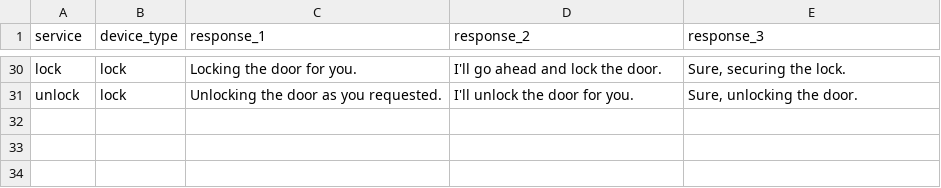
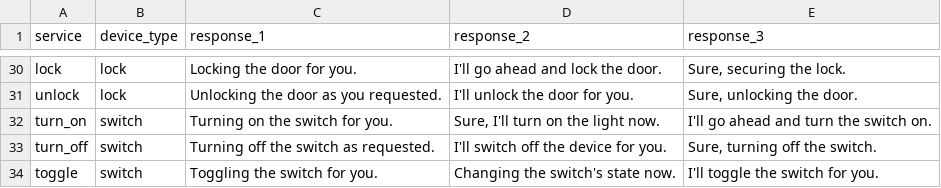
Before and after one commit to acon96/home-llm, a CSV file: data/piles/pile_of_responses.csv, drawn as a sheet; only a part is shown, gaps mark what is left out; the diff names each change by its address in the sheet, - before the commit and + after, or states it on an @@ line.

Commit message:
start adding new device types, handle json function calling in HA component, and add more data for underrepresented existing device types

```diff
--- a/data/piles/pile_of_responses.csv
+++ b/data/piles/pile_of_responses.csv
+row 32: turn_on | switch | Turning on the switch for you. | Sure, I'll turn on the light now. | I'll go ahead and turn the switch on.
+row 33: turn_off | switch | Turning off the switch as requested. | I'll switch off the device for you. | Sure, turning off the switch.
+row 34: toggle | switch | Toggling the switch for you. | Changing the switch's state now. | I'll toggle the switch for you.
```
Also changed, not shown: 7 other files.
